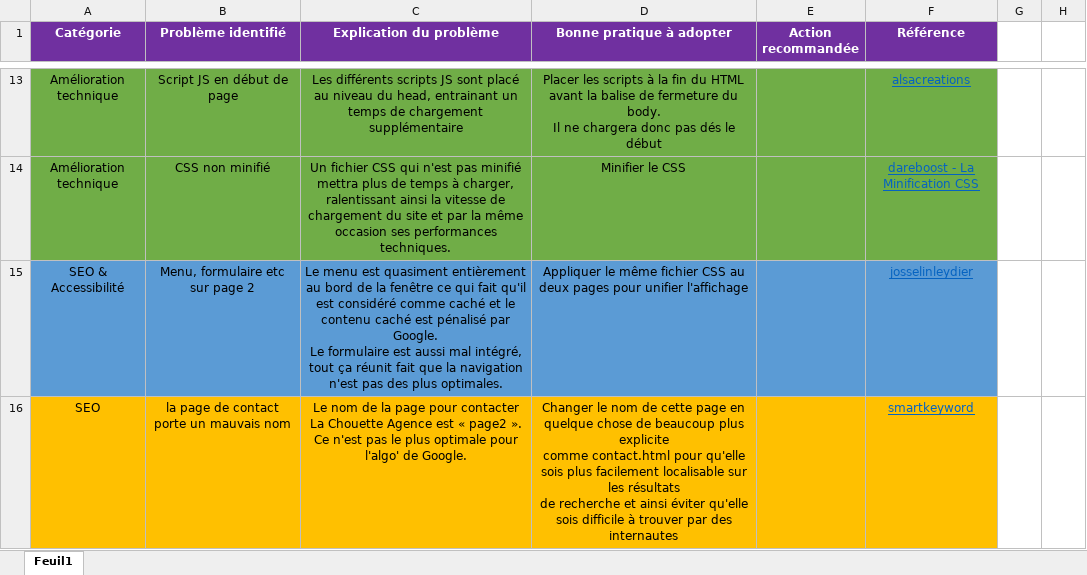
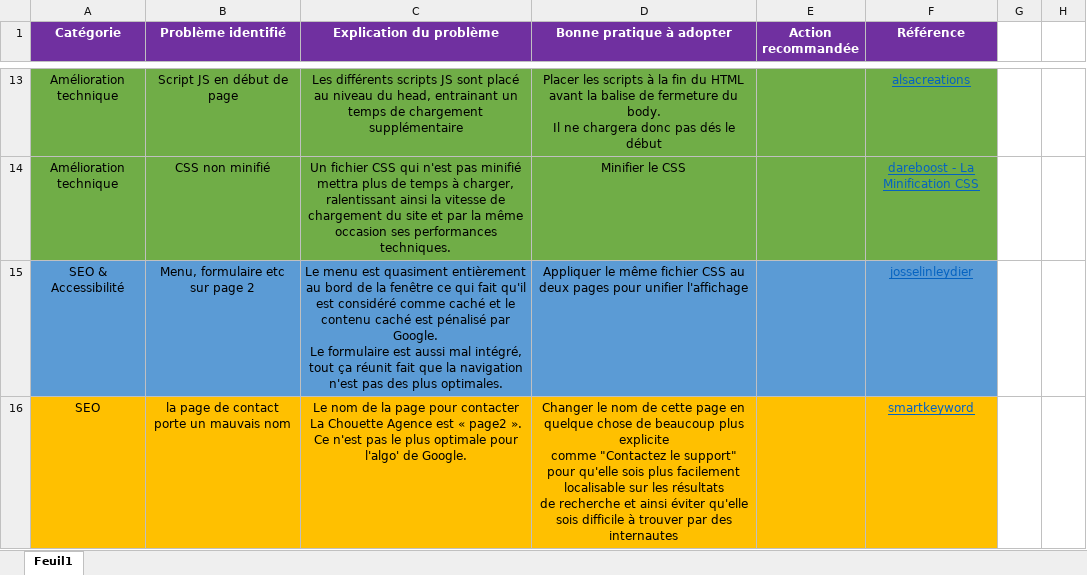
Before and after one commit to SVNT0/A.Choukri_4_22_2021-, an Excel workbook: seo /Modèle-audit-SEO.xlsx, sheet Feuil1, drawn as a sheet; only a part is shown, gaps mark what is left out; values as stored, in another font and other column widths than the file's, no borders; ↵ is a line break in a cell; the diff names each change by its address in the sheet, - before the commit and + after, or states it on an @@ line.

Commit message:
création page "contactez support" et supp' page 2

```diff
--- a/seo /Modèle-audit-SEO.xlsx (sheet Feuil1)
+++ b/seo /Modèle-audit-SEO.xlsx (sheet Feuil1)
-D16 (Bonne pratique à adopter): …explicite ↵ comme contact.html pour qu'elle…
+D16 (Bonne pratique à adopter): …explicite ↵ comme "Contactez le support" pour qu'elle…
```
Also changed, not shown: 2 other files.
